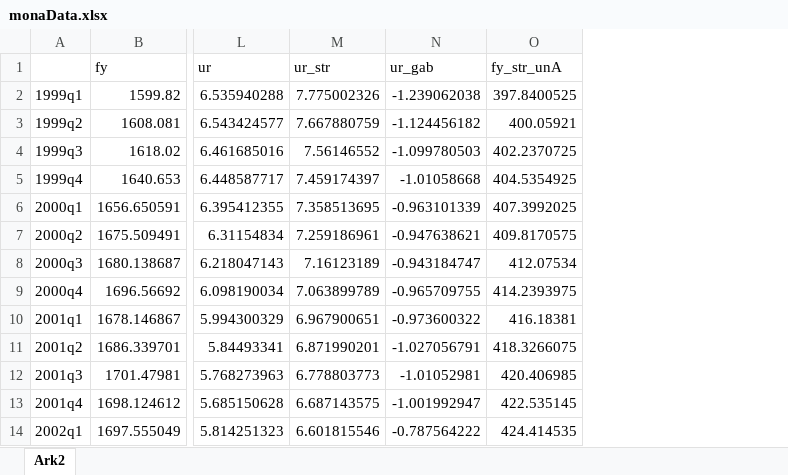
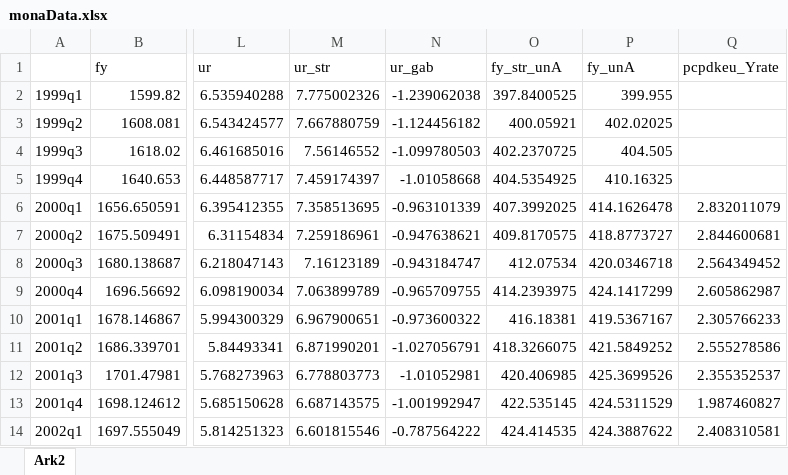
Before and after one commit to ChristofferJWeissert/replication-hasenzagl-et-al-2020, an Excel workbook: data/monaData.xlsx, sheet Ark2, drawn as a sheet; only a part is shown, gaps mark what is left out; values as stored, in another font and other column widths than the file's, no borders; the diff names each change by its address in the sheet, - before the commit and + after, or states it on an @@ line.

Commit message:
added Danish data from MONA

```diff
--- a/data/monaData.xlsx (sheet Ark2)
+++ b/data/monaData.xlsx (sheet Ark2)
+column P (fy_unA), rows 2-14: 399.955 | 402.02025 | 404.505 | 410.16325 | 414.1626478 | 418.8773727 | 420.0346718 | 424.1417299 | 419.5367167 | 421.5849252 | 425.3699526 | 424.5311529 | 424.3887622
+column Q (pcpdkeu_Yrate), rows 6-14: 2.832011079 | 2.844600681 | 2.564349452 | 2.605862987 | 2.305766233 | 2.555278586 | 2.355352537 | 1.987460827 | 2.408310581
```
Also changed, not shown: 1 other file.
